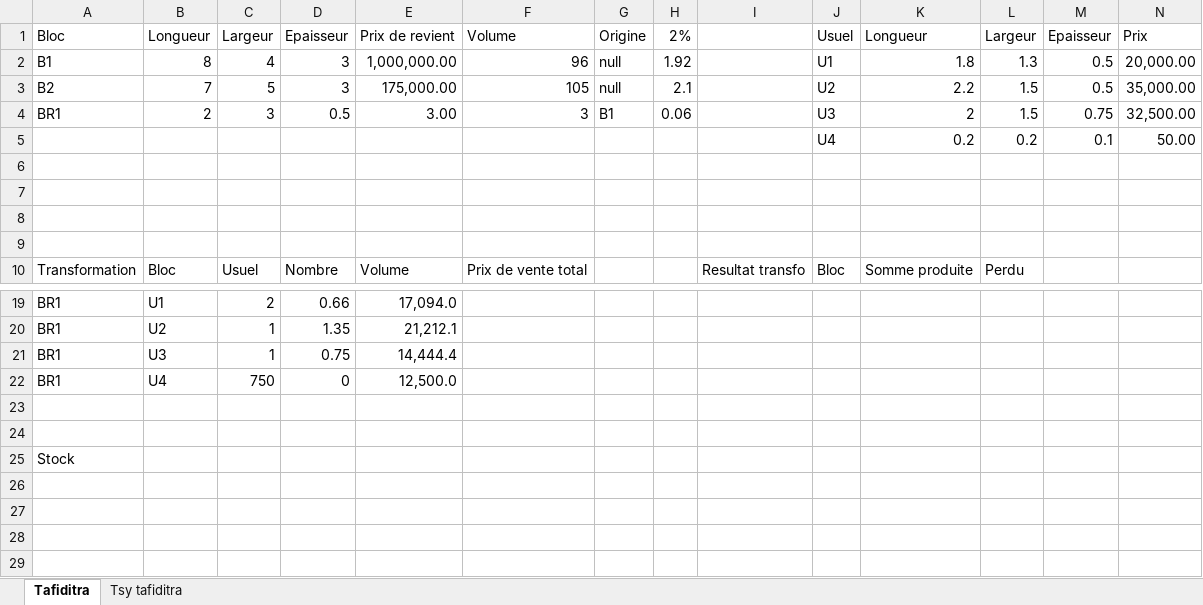
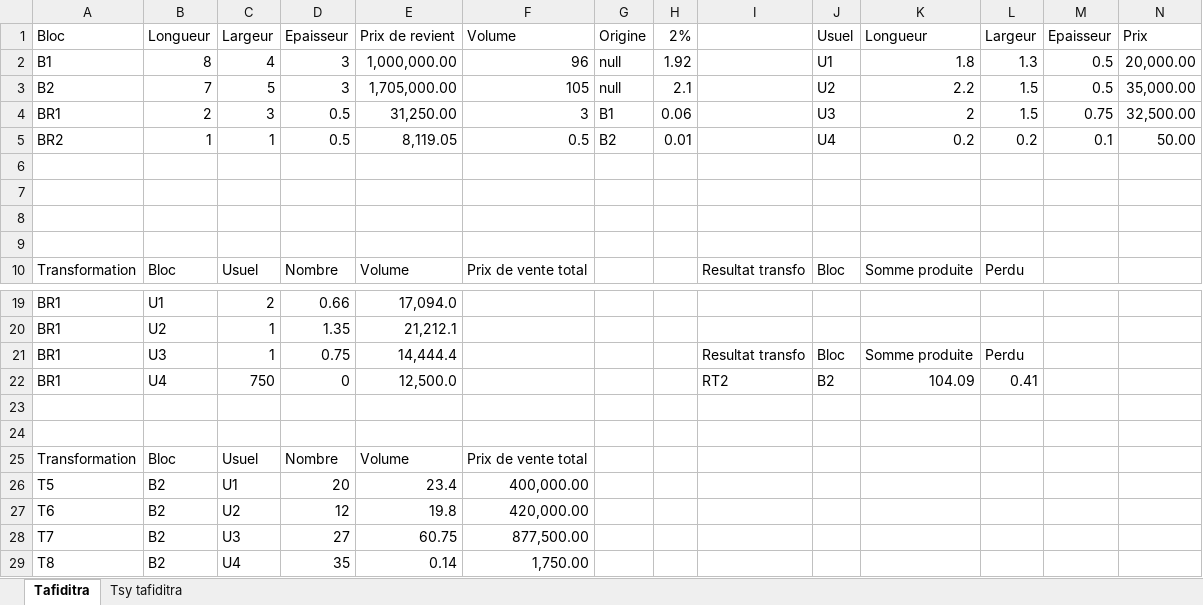
Before and after one commit to LizkaRyan/Matelas, an Excel workbook: sql/Données.xlsx, sheet Tafiditra, drawn as a sheet; only a part is shown, gaps mark what is left out; values as stored, in another font and other column widths than the file's, no borders; removed rows and columns are numbered as before the commit, all else as after; rows hold the shown columns only; the diff names each change by its address in the sheet, - before the commit and + after, or states it on an @@ line.

Commit message:
front transformation etc...

```diff
--- a/sql/Données.xlsx (sheet Tafiditra)
+++ b/sql/Données.xlsx (sheet Tafiditra)
-E3: 175,000.00
+E3: 1,705,000.00
-E4: 3.00
+E4: 31,250.00
-row 5:  |  |  |  |  |  |  |  |  | U4 | 0.2 | 0.2 | 0.1 | 50.00
+row 5: BR2 | 1 | 1 | 0.5 | 8,119.05 | 0.5 | B2 | 0.01 |  | U4 | 0.2 | 0.2 | 0.1 | 50.00
-I21: (empty)
+I21: Resultat transfo
-J21: (empty)
+J21: Bloc
-K21: (empty)
+K21: Somme produite
-L21: (empty)
+L21: Perdu
-I22: (empty)
+I22: RT2
-J22: (empty)
+J22: B2
-K22: (empty)
+K22: 104.09
-L22: (empty)
+L22: 0.41
-row 25: Stock
+row 25: Transformation | Bloc | Usuel | Nombre | Volume | Prix de vente total
+row 26: T5 | B2 | U1 | 20 | 23.4 | 400,000.00
+row 27: T6 | B2 | U2 | 12 | 19.8 | 420,000.00
+row 28: T7 | B2 | U3 | 27 | 60.75 | 877,500.00
+row 29: T8 | B2 | U4 | 35 | 0.14 | 1,750.00
```
Also changed, not shown: formulas that keep their value, 34 other files.
